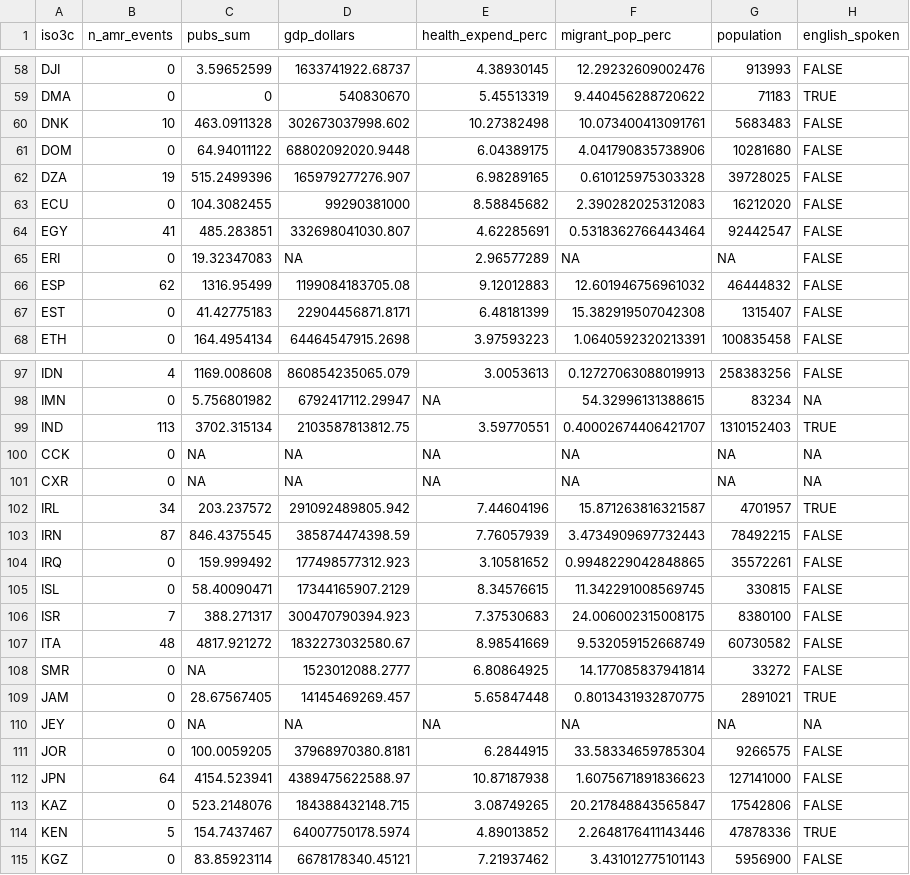
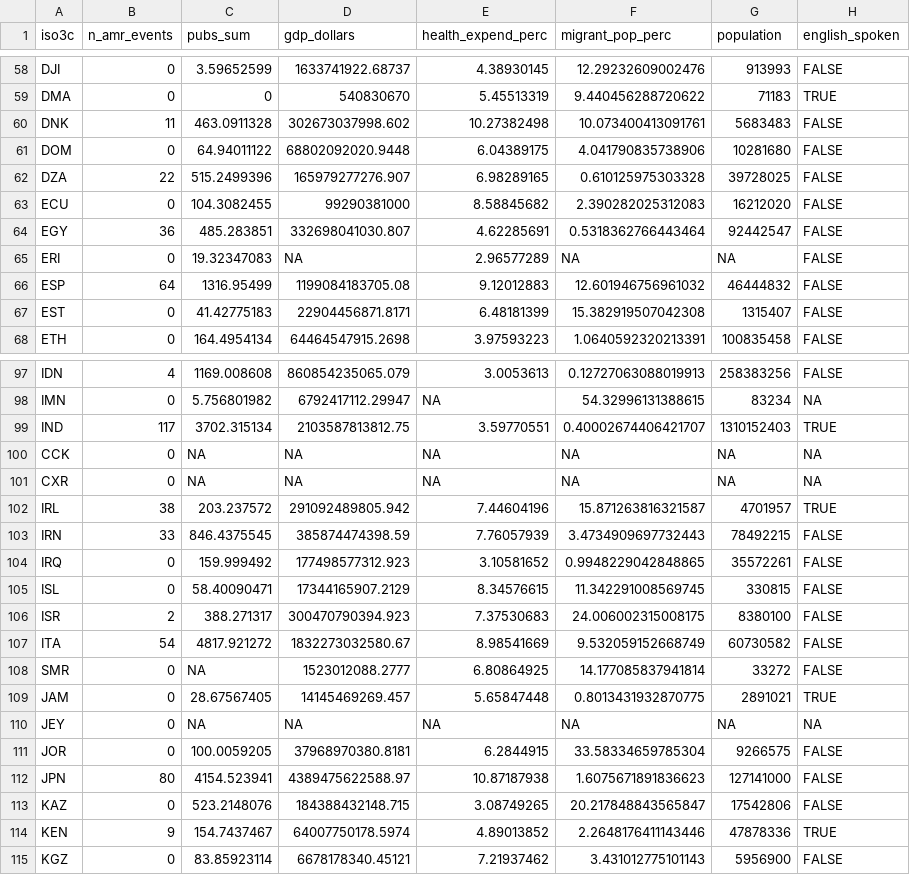
Before and after one commit to ecohealthalliance/amr-analysis, a CSV file: country_level_amr.csv, drawn as a sheet; only a part is shown, gaps mark what is left out; the diff covers the shown part only; the diff names each change by its address in the sheet, - before the commit and + after, or states it on an @@ line.

```diff
--- a/country_level_amr.csv
+++ b/country_level_amr.csv
-B60 (n_amr_events): 10
+B60 (n_amr_events): 11
-B62 (n_amr_events): 19
+B62 (n_amr_events): 22
-B64 (n_amr_events): 41
+B64 (n_amr_events): 36
-B66 (n_amr_events): 62
+B66 (n_amr_events): 64
-B99 (n_amr_events): 113
+B99 (n_amr_events): 117
-B102 (n_amr_events): 34
+B102 (n_amr_events): 38
-B103 (n_amr_events): 87
+B103 (n_amr_events): 33
-B106 (n_amr_events): 7
+B106 (n_amr_events): 2
-B107 (n_amr_events): 48
+B107 (n_amr_events): 54
-B112 (n_amr_events): 64
+B112 (n_amr_events): 80
-B114 (n_amr_events): 5
+B114 (n_amr_events): 9
```
Also changed, not shown: 28 edited cells elsewhere in this file, 10 other files.
